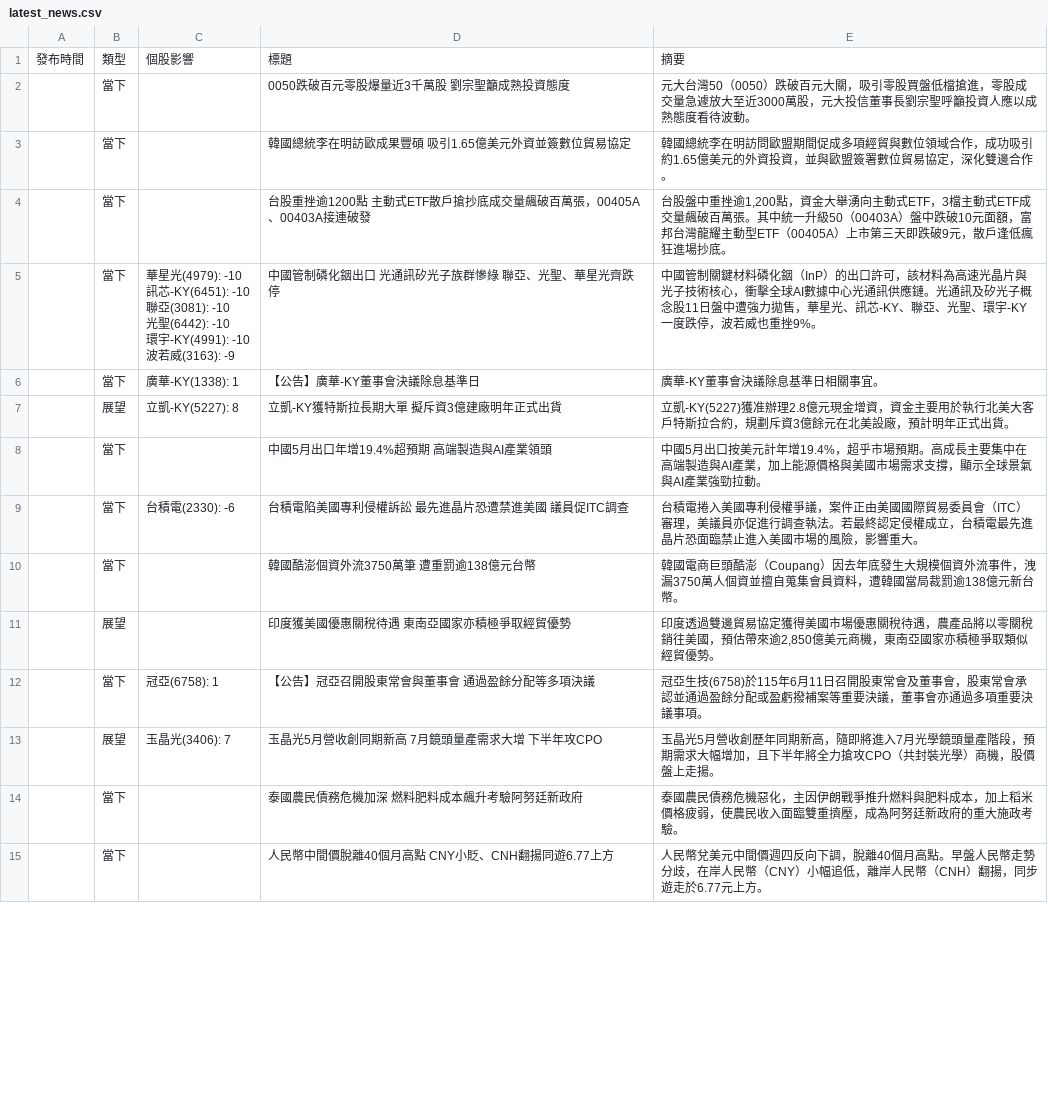
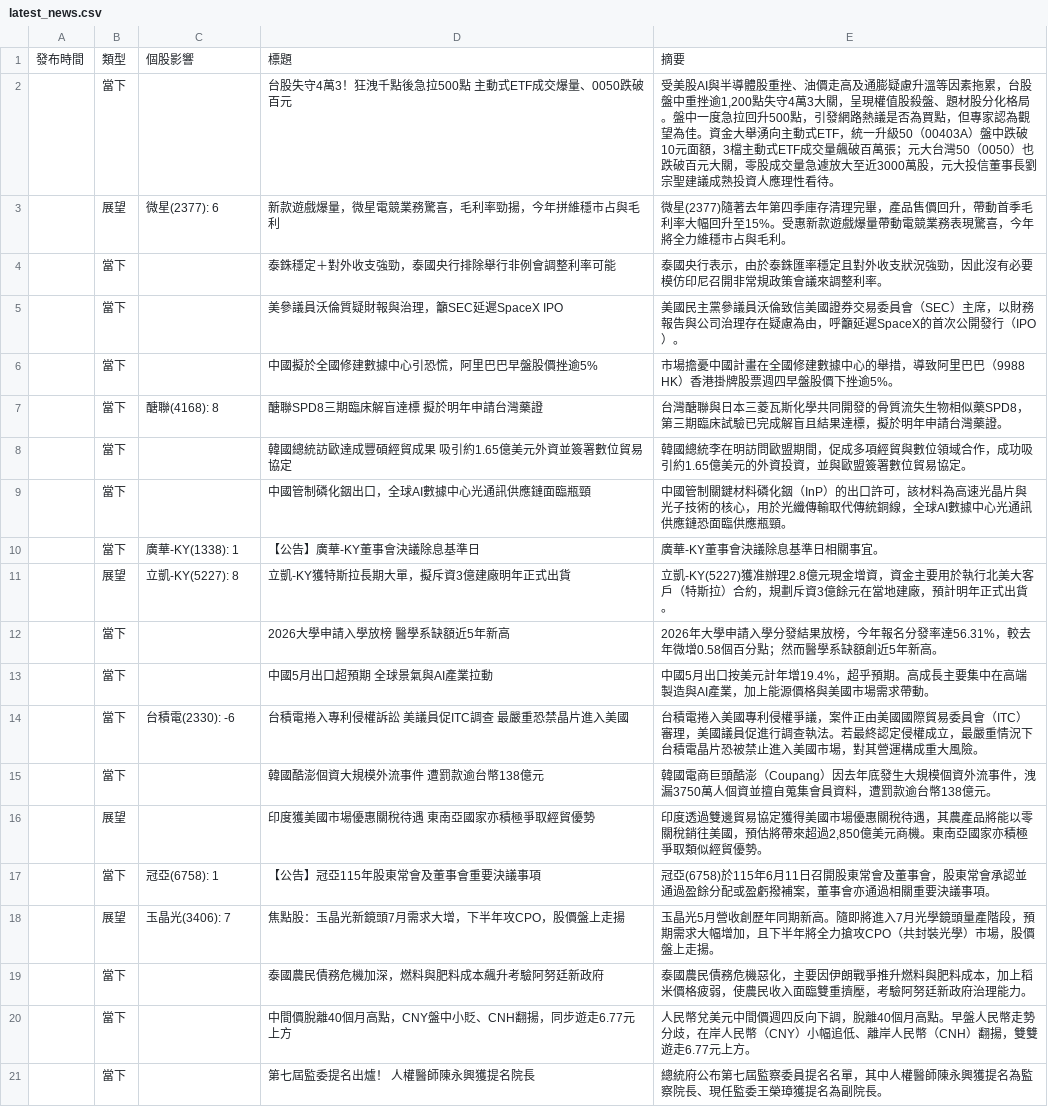
Before and after one commit to ShaLauTie/Stock, a CSV file: stock_news/latest_news.csv, drawn as a sheet; only a part is shown; the diff covers the shown part only.

Commit message:
Auto update stock news

```diff
--- a/stock_news/latest_news.csv
+++ b/stock_news/latest_news.csv
@@ -1,20 +1,21 @@
 發布時間,類型,個股影響,標題,摘要
-,當下,,0050跌破百元零股爆量近3千萬股 劉宗聖籲成熟投資態度,元大台灣50（0050）跌破百元大關，吸引零股買盤低檔搶進，零股成交量急遽放大至近3000萬股，元大投信董事長劉宗聖呼籲投資人應以成熟態度看待波動。
-,當下,,韓國總統李在明訪歐成果豐碩 吸引1.65億美元外資並簽數位貿易協定,韓國總統李在明訪問歐盟期間促成多項經貿與數位領域合作，成功吸引約1.65億美元的外資投資，並與歐盟簽署數位貿易協定，深化雙邊合作。
-,當下,,台股重挫逾1200點 主動式ETF散戶搶抄底成交量飆破百萬張，00405A、00403A接連破發,"台股盤中重挫逾1,200點，資金大舉湧向主動式ETF，3檔主動式ETF成交量飆破百萬張。其中統一升級50（00403A）盤中跌破10元面額，富邦台灣龍耀主動型ETF（00405A）上市第三天即跌破9元，散戶逢低瘋狂進場抄底。"
-,當下,"華星光(4979): -10
-訊芯-KY(6451): -10
-聯亞(3081): -10
-光聖(6442): -10
-環宇-KY(4991): -10
-波若威(3163): -9",中國管制磷化銦出口 光通訊矽光子族群慘綠 聯亞、光聖、華星光齊跌停,中國管制關鍵材料磷化銦（InP）的出口許可，該材料為高速光晶片與光子技術核心，衝擊全球AI數據中心光通訊供應鏈。光通訊及矽光子概念股11日盤中遭強力拋售，華星光、訊芯-KY、聯亞、光聖、環宇-KY一度跌停，波若威也重挫9%。
+,當下,,台股失守4萬3！狂洩千點後急拉500點 主動式ETF成交爆量、0050跌破百元,"受美股AI與半導體股重挫、油價走高及通膨疑慮升溫等因素拖累，台股盤中重挫逾1,200點失守4萬3大關，呈現權值股殺盤、題材股分化格局。盤中一度急拉回升500點，引發網路熱議是否為買點，但專家認為觀望為佳。資金大舉湧向主動式ETF，統一升級50（00403A）盤中跌破10元面額，3檔主動式ETF成交量飆破百萬張；元大台灣50（0050）也跌破百元大關，零股成交量急遽放大至近3000萬股，元大投信董事長劉宗聖建議成熟投資人應理性看待。"
+,展望,微星(2377): 6,新款遊戲爆量，微星電競業務驚喜，毛利率勁揚，今年拼維穩市占與毛利,微星(2377)隨著去年第四季庫存清理完畢，產品售價回升，帶動首季毛利率大幅回升至15%。受惠新款遊戲爆量帶動電競業務表現驚喜，今年將全力維穩市占與毛利。
+,當下,,泰銖穩定＋對外收支強勁，泰國央行排除舉行非例會調整利率可能,泰國央行表示，由於泰銖匯率穩定且對外收支狀況強勁，因此沒有必要模仿印尼召開非常規政策會議來調整利率。
+,當下,,美參議員沃倫質疑財報與治理，籲SEC延遲SpaceX IPO,美國民主黨參議員沃倫致信美國證券交易委員會（SEC）主席，以財務報告與公司治理存在疑慮為由，呼籲延遲SpaceX的首次公開發行（IPO）。
+,當下,,中國擬於全國修建數據中心引恐慌，阿里巴巴早盤股價挫逾5%,市場擔憂中國計畫在全國修建數據中心的舉措，導致阿里巴巴（9988 HK）香港掛牌股票週四早盤股價下挫逾5%。
+,當下,醣聯(4168): 8,醣聯SPD8三期臨床解盲達標　擬於明年申請台灣藥證,台灣醣聯與日本三菱瓦斯化學共同開發的骨質流失生物相似藥SPD8，第三期臨床試驗已完成解盲且結果達標，擬於明年申請台灣藥證。
+,當下,,韓國總統訪歐達成豐碩經貿成果 吸引約1.65億美元外資並簽署數位貿易協定,韓國總統李在明訪問歐盟期間，促成多項經貿與數位領域合作，成功吸引約1.65億美元的外資投資，並與歐盟簽署數位貿易協定。
+,當下,,中國管制磷化銦出口，全球AI數據中心光通訊供應鏈面臨瓶頸,中國管制關鍵材料磷化銦（InP）的出口許可，該材料為高速光晶片與光子技術的核心，用於光纖傳輸取代傳統銅線，全球AI數據中心光通訊供應鏈恐面臨供應瓶頸。
 ,當下,廣華-KY(1338): 1,【公告】廣華-KY董事會決議除息基準日,廣華-KY董事會決議除息基準日相關事宜。
-,展望,立凱-KY(5227): 8,立凱-KY獲特斯拉長期大單 擬斥資3億建廠明年正式出貨,立凱-KY(5227)獲准辦理2.8億元現金增資，資金主要用於執行北美大客戶特斯拉合約，規劃斥資3億餘元在北美設廠，預計明年正式出貨。
-,當下,,中國5月出口年增19.4%超預期 高端製造與AI產業領頭,中國5月出口按美元計年增19.4%，超乎市場預期。高成長主要集中在高端製造與AI產業，加上能源價格與美國市場需求支撐，顯示全球景氣與AI產業強勁拉動。
-,當下,台積電(2330): -6,台積電陷美國專利侵權訴訟 最先進晶片恐遭禁進美國 議員促ITC調查,台積電捲入美國專利侵權爭議，案件正由美國國際貿易委員會（ITC）審理，美議員亦促進行調查執法。若最終認定侵權成立，台積電最先進晶片恐面臨禁止進入美國市場的風險，影響重大。
-,當下,,韓國酷澎個資外流3750萬筆 遭重罰逾138億元台幣,韓國電商巨頭酷澎（Coupang）因去年底發生大規模個資外流事件，洩漏3750萬人個資並擅自蒐集會員資料，遭韓國當局裁罰逾138億元新台幣。
-,展望,,印度獲美國優惠關稅待遇 東南亞國家亦積極爭取經貿優勢,"印度透過雙邊貿易協定獲得美國市場優惠關稅待遇，農產品將以零關稅銷往美國，預估帶來逾2,850億美元商機，東南亞國家亦積極爭取類似經貿優勢。"
-,當下,冠亞(6758): 1,【公告】冠亞召開股東常會與董事會 通過盈餘分配等多項決議,冠亞生技(6758)於115年6月11日召開股東常會及董事會，股東常會承認並通過盈餘分配或盈虧撥補案等重要決議，董事會亦通過多項重要決議事項。
-,展望,玉晶光(3406): 7,玉晶光5月營收創同期新高 7月鏡頭量產需求大增 下半年攻CPO,玉晶光5月營收創歷年同期新高，隨即將進入7月光學鏡頭量產階段，預期需求大幅增加，且下半年將全力搶攻CPO（共封裝光學）商機，股價盤上走揚。
-,當下,,泰國農民債務危機加深 燃料肥料成本飆升考驗阿努廷新政府,泰國農民債務危機惡化，主因伊朗戰爭推升燃料與肥料成本，加上稻米價格疲弱，使農民收入面臨雙重擠壓，成為阿努廷新政府的重大施政考驗。
-,當下,,人民幣中間價脫離40個月高點 CNY小貶、CNH翻揚同遊6.77上方,人民幣兌美元中間價週四反向下調，脫離40個月高點。早盤人民幣走勢分歧，在岸人民幣（CNY）小幅追低，離岸人民幣（CNH）翻揚，同步遊走於6.77元上方。
+,展望,立凱-KY(5227): 8,立凱-KY獲特斯拉長期大單，擬斥資3億建廠明年正式出貨,立凱-KY(5227)獲准辦理2.8億元現金增資，資金主要用於執行北美大客戶（特斯拉）合約，規劃斥資3億餘元在當地建廠，預計明年正式出貨。
+,當下,,2026大學申請入學放榜 醫學系缺額近5年新高,2026年大學申請入學分發結果放榜，今年報名分發率達56.31%，較去年微增0.58個百分點；然而醫學系缺額創近5年新高。
+,當下,,中國5月出口超預期　全球景氣與AI產業拉動,中國5月出口按美元計年增19.4%，超乎預期。高成長主要集中在高端製造與AI產業，加上能源價格與美國市場需求帶動。
+,當下,台積電(2330): -6,台積電捲入專利侵權訴訟　美議員促ITC調查 最嚴重恐禁晶片進入美國,台積電捲入美國專利侵權爭議，案件正由美國國際貿易委員會（ITC）審理，美國議員促進行調查執法。若最終認定侵權成立，最嚴重情況下台積電晶片恐被禁止進入美國市場，對其營運構成重大風險。
+,當下,,韓國酷澎個資大規模外流事件　遭罰款逾台幣138億元,韓國電商巨頭酷澎（Coupang）因去年底發生大規模個資外流事件，洩漏3750萬人個資並擅自蒐集會員資料，遭罰款逾台幣138億元。
+,展望,,印度獲美國市場優惠關稅待遇 東南亞國家亦積極爭取經貿優勢,"印度透過雙邊貿易協定獲得美國市場優惠關稅待遇，其農產品將能以零關稅銷往美國，預估將帶來超過2,850億美元商機。東南亞國家亦積極爭取類似經貿優勢。"
+,當下,冠亞(6758): 1,【公告】冠亞115年股東常會及董事會重要決議事項,冠亞(6758)於115年6月11日召開股東常會及董事會，股東常會承認並通過盈餘分配或盈虧撥補案，董事會亦通過相關重要決議事項。
+,展望,玉晶光(3406): 7,焦點股：玉晶光新鏡頭7月需求大增，下半年攻CPO，股價盤上走揚,玉晶光5月營收創歷年同期新高。隨即將進入7月光學鏡頭量產階段，預期需求大幅增加，且下半年將全力搶攻CPO（共封裝光學）市場，股價盤上走揚。
+,當下,,泰國農民債務危機加深，燃料與肥料成本飆升考驗阿努廷新政府,泰國農民債務危機惡化，主要因伊朗戰爭推升燃料與肥料成本，加上稻米價格疲弱，使農民收入面臨雙重擠壓，考驗阿努廷新政府治理能力。
+,當下,,中間價脫離40個月高點，CNY盤中小貶、CNH翻揚，同步遊走6.77元上方,人民幣兌美元中間價週四反向下調，脫離40個月高點。早盤人民幣走勢分歧，在岸人民幣（CNY）小幅追低、離岸人民幣（CNH）翻揚，雙雙遊走6.77元上方。
+,當下,,第七屆監委提名出爐！ 人權醫師陳永興獲提名院長,總統府公布第七屆監察委員提名名單，其中人權醫師陳永興獲提名為監察院長、現任監委王榮璋獲提名為副院長。
```
Also changed, not shown: 1 added row, 7 removed rows and 4 edited cells elsewhere in this file.
